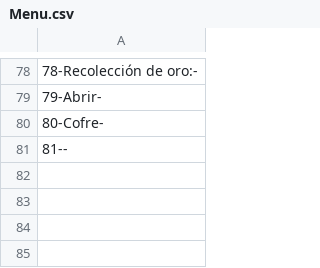
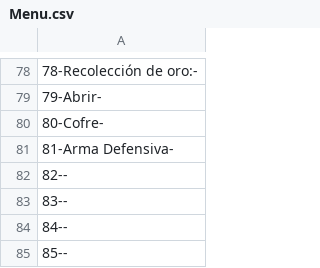
Before and after one commit to SantiRada/The-Price, a CSV file: The Price/Assets/Project/Game/Language/Menu.csv, drawn as a sheet; only a part is shown, gaps mark what is left out; the diff names each change by its address in the sheet, - before the commit and + after, or states it on an @@ line.

```diff
--- a/The Price/Assets/Project/Game/Language/Menu.csv
+++ b/The Price/Assets/Project/Game/Language/Menu.csv
-A81: 81--
+A81: 81-Arma Defensiva-
+row 82: 82--
+row 83: 83--
+row 84: 84--
+row 85: 85--
```
Also changed, not shown: 57 other files.
